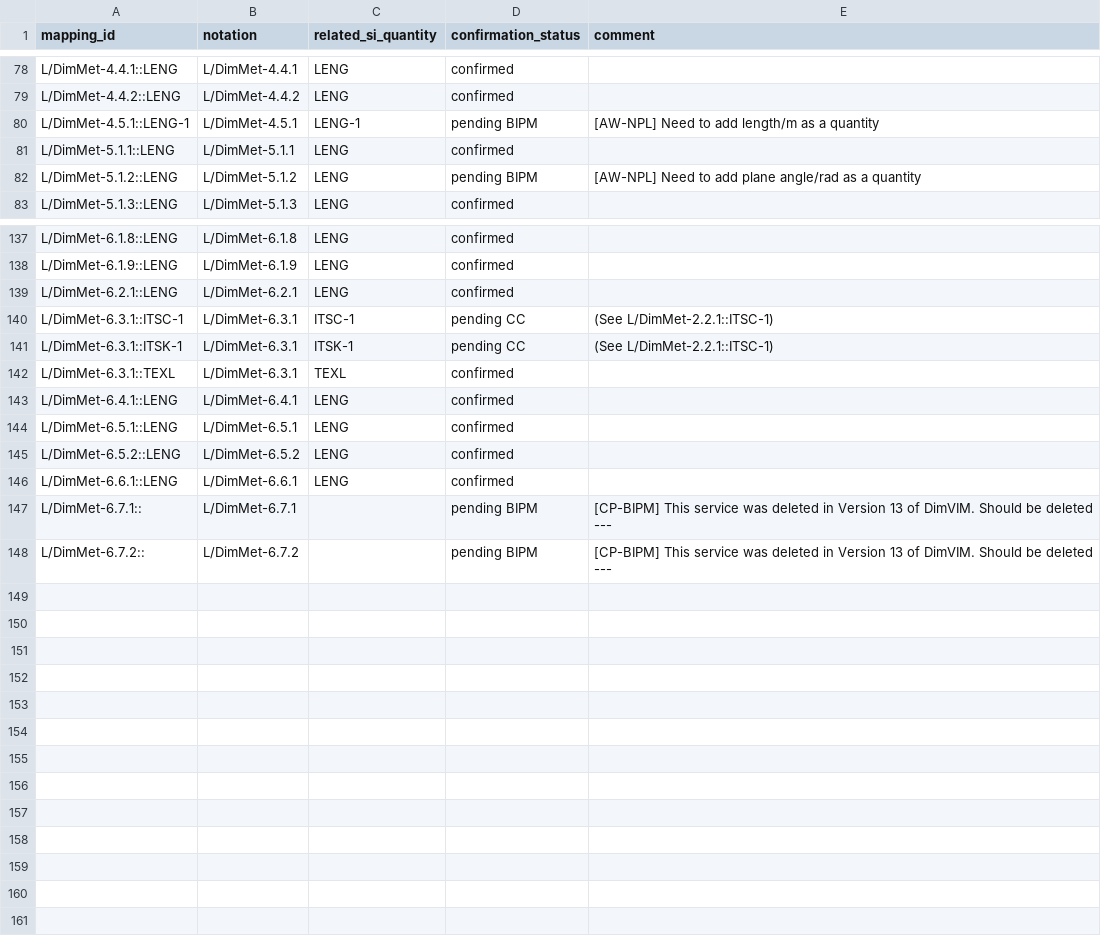
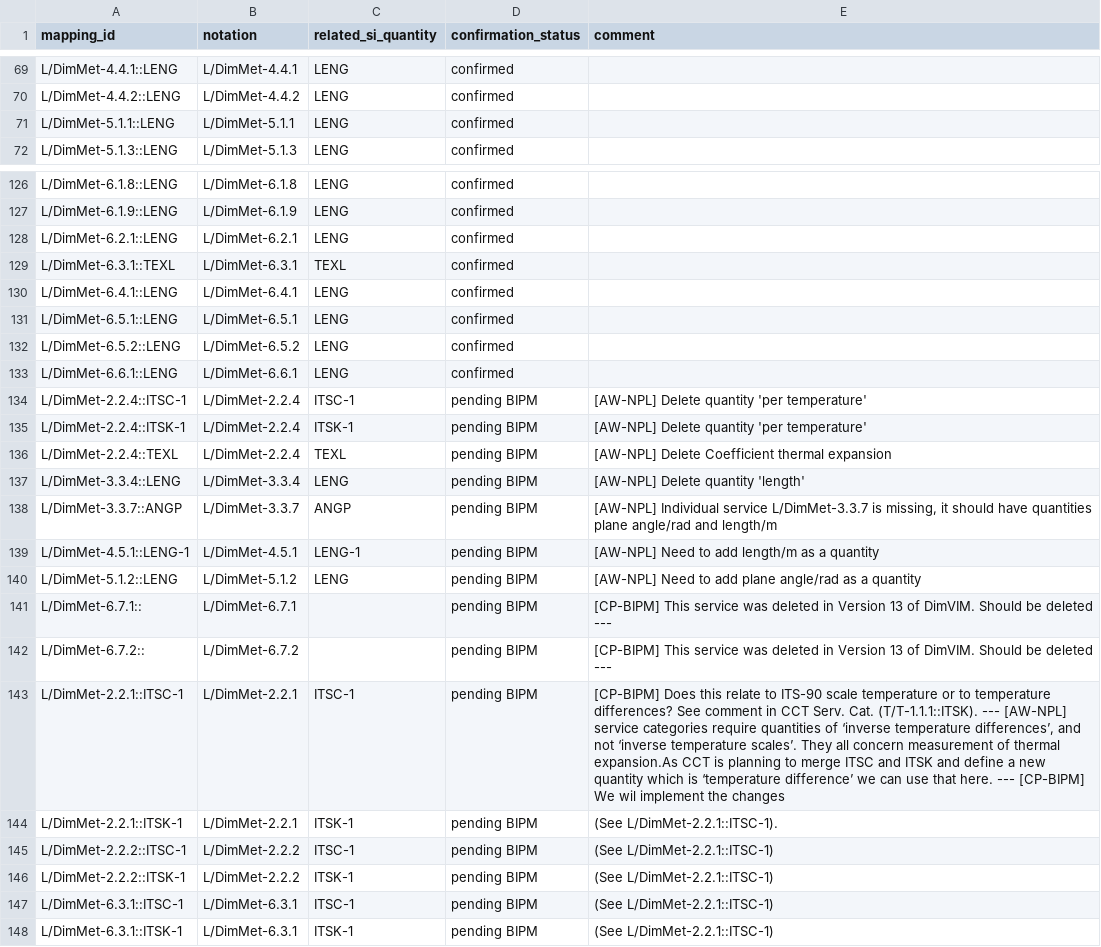
Before and after one commit to Crparedes/service_category_mapping, a CSV file: annotations/L_annotations.csv, drawn as a sheet; only a part is shown, gaps mark what is left out; the diff covers the shown part only.

```diff
--- a/annotations/L_annotations.csv
+++ b/annotations/L_annotations.csv
@@ -79,5 +70,3 @@ L/DimMet-4.4.1::LENG,L/DimMet-4.4.1,LENG,confirmed,
 L/DimMet-4.4.2::LENG,L/DimMet-4.4.2,LENG,confirmed,
-L/DimMet-4.5.1::LENG-1,L/DimMet-4.5.1,LENG-1,pending BIPM,[AW-NPL] Need to add length/m as a quantity
 L/DimMet-5.1.1::LENG,L/DimMet-5.1.1,LENG,confirmed,
-L/DimMet-5.1.2::LENG,L/DimMet-5.1.2,LENG,pending BIPM,[AW-NPL] Need to add plane angle/rad as a quantity
 L/DimMet-5.1.3::LENG,L/DimMet-5.1.3,LENG,confirmed,
@@ -139,4 +128,2 @@ L/DimMet-6.1.9::LENG,L/DimMet-6.1.9,LENG,confirmed,
 L/DimMet-6.2.1::LENG,L/DimMet-6.2.1,LENG,confirmed,
-L/DimMet-6.3.1::ITSC-1,L/DimMet-6.3.1,ITSC-1,pending CC,(See L/DimMet-2.2.1::ITSC-1)
-L/DimMet-6.3.1::ITSK-1,L/DimMet-6.3.1,ITSK-1,pending CC,(See L/DimMet-2.2.1::ITSC-1)
 L/DimMet-6.3.1::TEXL,L/DimMet-6.3.1,TEXL,confirmed,
@@ -146,3 +133,16 @@ L/DimMet-6.5.2::LENG,L/DimMet-6.5.2,LENG,confirmed,
 L/DimMet-6.6.1::LENG,L/DimMet-6.6.1,LENG,confirmed,
+L/DimMet-2.2.4::ITSC-1,L/DimMet-2.2.4,ITSC-1,pending BIPM,[AW-NPL] Delete quantity 'per temperature'
+L/DimMet-2.2.4::ITSK-1,L/DimMet-2.2.4,ITSK-1,pending BIPM,[AW-NPL] Delete quantity 'per temperature'
+L/DimMet-2.2.4::TEXL,L/DimMet-2.2.4,TEXL,pending BIPM,[AW-NPL] Delete Coefficient thermal expansion
+L/DimMet-3.3.4::LENG,L/DimMet-3.3.4,LENG,pending BIPM,[AW-NPL] Delete quantity 'length'
+L/DimMet-3.3.7::ANGP,L/DimMet-3.3.7,ANGP,pending BIPM,"[AW-NPL] Individual service L/DimMet-3.3.7 is missing, it should have quantities plane angle/rad and length/m"
+L/DimMet-4.5.1::LENG-1,L/DimMet-4.5.1,LENG-1,pending BIPM,[AW-NPL] Need to add length/m as a quantity
+L/DimMet-5.1.2::LENG,L/DimMet-5.1.2,LENG,pending BIPM,[AW-NPL] Need to add plane angle/rad as a quantity
 L/DimMet-6.7.1::,L/DimMet-6.7.1,,pending BIPM,[CP-BIPM] This service was deleted in Version 13 of DimVIM. Should be deleted ---
 L/DimMet-6.7.2::,L/DimMet-6.7.2,,pending BIPM,[CP-BIPM] This service was deleted in Version 13 of DimVIM. Should be deleted ---
+L/DimMet-2.2.1::ITSC-1,L/DimMet-2.2.1,ITSC-1,pending BIPM,"[CP-BIPM] Does this relate to ITS-90 scale temperature or to temperature differences? See comment in CCT Serv. Cat. (T/T-1.1.1::ITSK). --- [AW-NPL] service categories require quantities of ‘inverse temperature differences’, and not ‘inverse temperature scales’. They all concern measurement of thermal expansion.As CCT is planning to merge ITSC and ITSK and define a new quantity which is ‘temperature difference’ we can use that here. --- [CP-BIPM] We wil implement the changes"
+L/DimMet-2.2.1::ITSK-1,L/DimMet-2.2.1,ITSK-1,pending BIPM,(See L/DimMet-2.2.1::ITSC-1).
+L/DimMet-2.2.2::ITSC-1,L/DimMet-2.2.2,ITSC-1,pending BIPM,(See L/DimMet-2.2.1::ITSC-1)
+L/DimMet-2.2.2::ITSK-1,L/DimMet-2.2.2,ITSK-1,pending BIPM,(See L/DimMet-2.2.1::ITSC-1)
+L/DimMet-6.3.1::ITSC-1,L/DimMet-6.3.1,ITSC-1,pending BIPM,(See L/DimMet-2.2.1::ITSC-1)
+L/DimMet-6.3.1::ITSK-1,L/DimMet-6.3.1,ITSK-1,pending BIPM,(See L/DimMet-2.2.1::ITSC-1)
```
Also changed, not shown: 4 removed rows elsewhere in this file, generated/L_service_categories.csv, 3 other files.
